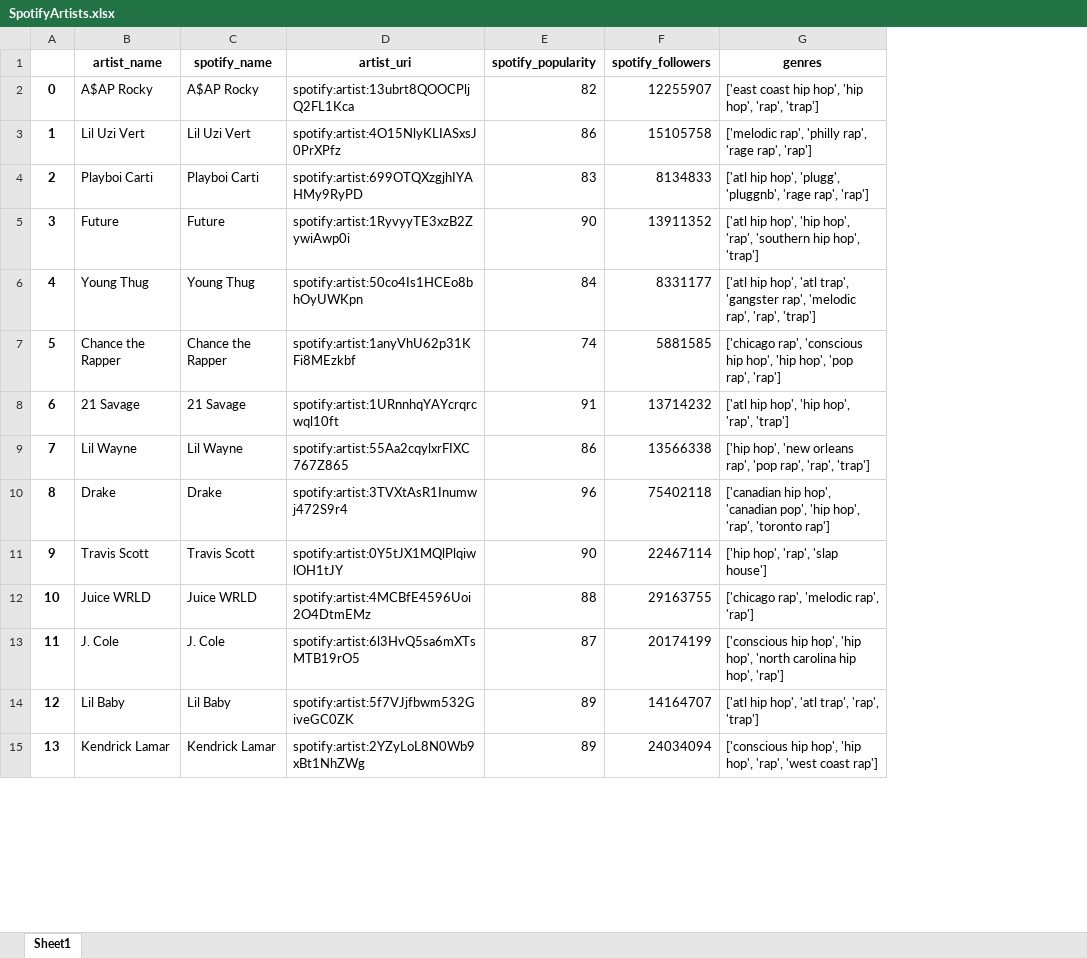
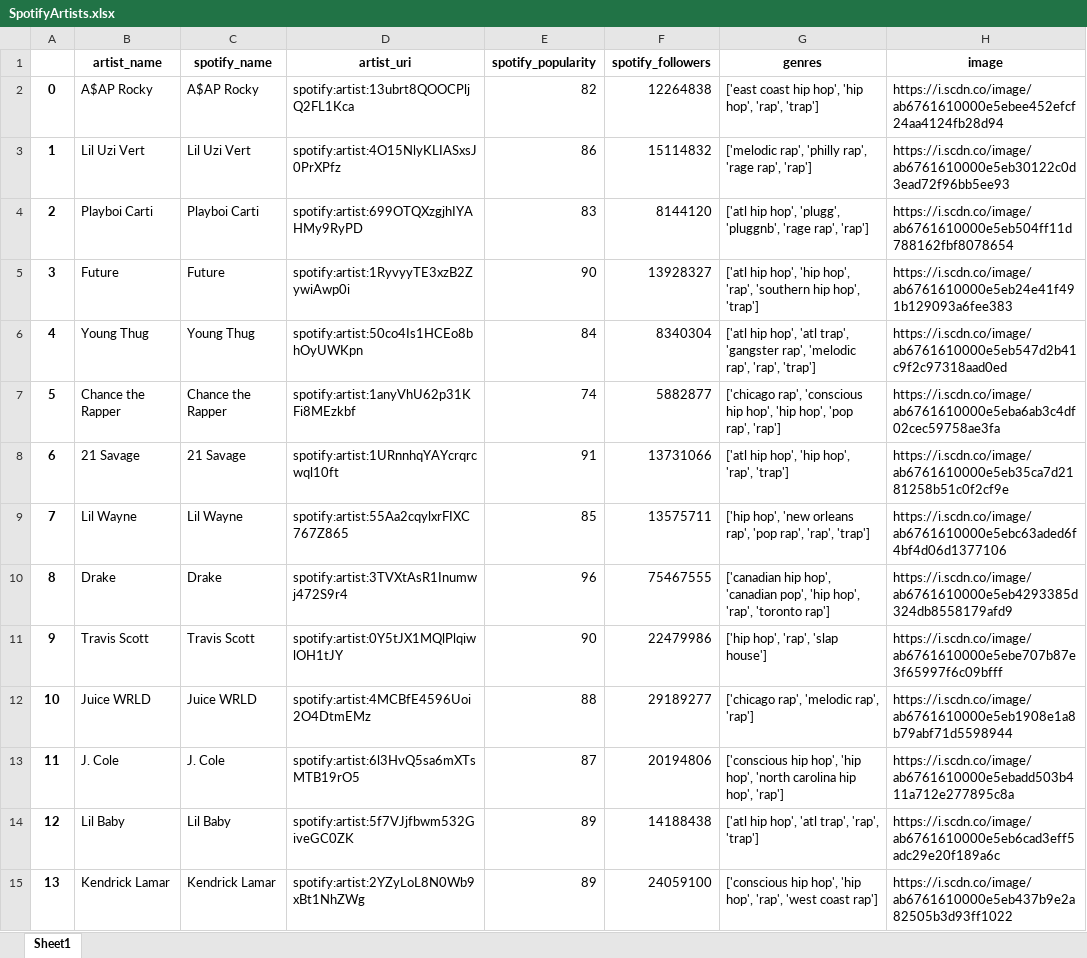
Before and after one commit to garcgabe/HipHop-Analysis-Project, an Excel workbook: SpotifyArtists.xlsx, sheet Sheet1, drawn as a sheet; only a part is shown; values as stored, in another font and other column widths than the file's, no borders; the diff covers the shown part only; the diff names each change by its address in the sheet, - before the commit and + after, or states it on an @@ line.

```diff
--- a/SpotifyArtists.xlsx (sheet Sheet1)
+++ b/SpotifyArtists.xlsx (sheet Sheet1)
+column H (image), rows 2-15: https://i.scdn.co/image/ab6761610000e5ebee452efcf24aa4124fb28d94 | https://i.scdn.co/image/ab6761610000e5eb30122c0d3ead72f96bb5ee93 | https://i.scdn.co/image/ab6761610000e5eb504ff11d788162fbf8078654 | https://i.scdn.co/image/ab6761610000e5eb24e41f491b129093a6fee383 | https://i.scdn.co/image/ab6761610000e5eb547d2b41c9f2c97318aad0ed | https://i.scdn.co/image/ab6761610000e5eba6ab3c4df02cec59758ae3fa | https://i.scdn.co/image/ab6761610000e5eb35ca7d2181258b51c0f2cf9e | https://i.scdn.co/image/ab6761610000e5ebc63aded6f4bf4d06d1377106 | https://i.scdn.co/image/ab6761610000e5eb4293385d324db8558179afd9 | https://i.scdn.co/image/ab6761610000e5ebe707b87e3f65997f6c09bfff | https://i.scdn.co/image/ab6761610000e5eb1908e1a8b79abf71d5598944 | https://i.scdn.co/image/ab6761610000e5ebadd503b411a712e277895c8a | https://i.scdn.co/image/ab6761610000e5eb6cad3eff5adc29e20f189a6c | https://i.scdn.co/image/ab6761610000e5eb437b9e2a82505b3d93ff1022
-F2 (spotify_followers): 12255907
+F2 (spotify_followers): 12264838
-F3 (spotify_followers): 15105758
+F3 (spotify_followers): 15114832
-F4 (spotify_followers): 8134833
+F4 (spotify_followers): 8144120
-F5 (spotify_followers): 13911352
+F5 (spotify_followers): 13928327
-F6 (spotify_followers): 8331177
+F6 (spotify_followers): 8340304
-F7 (spotify_followers): 5881585
+F7 (spotify_followers): 5882877
-F8 (spotify_followers): 13714232
+F8 (spotify_followers): 13731066
-E9 (spotify_popularity): 86
+E9 (spotify_popularity): 85
-F9 (spotify_followers): 13566338
+F9 (spotify_followers): 13575711
-F10 (spotify_followers): 75402118
+F10 (spotify_followers): 75467555
-F11 (spotify_followers): 22467114
+F11 (spotify_followers): 22479986
-F12 (spotify_followers): 29163755
+F12 (spotify_followers): 29189277
-F13 (spotify_followers): 20174199
+F13 (spotify_followers): 20194806
-F14 (spotify_followers): 14164707
+F14 (spotify_followers): 14188438
-F15 (spotify_followers): 24034094
+F15 (spotify_followers): 24059100
```
Also changed, not shown: 20 edited cells elsewhere in this sheet, SpotifyAlbums.xlsx, SpotifySongs.xlsx, 9 other files.
